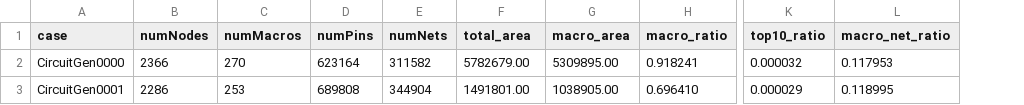
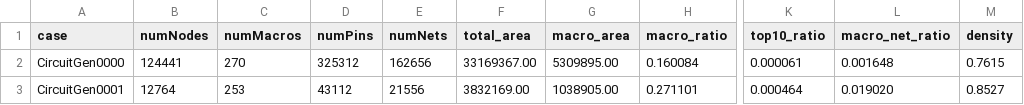
Before and after one commit to kirito-chen/MixedPlace, a CSV file: analysis/CircuitGen/netlist_stats.csv, drawn as a sheet; only a part is shown, gaps mark what is left out; the diff names each change by its address in the sheet, - before the commit and + after, or states it on an @@ line.

```diff
--- a/analysis/CircuitGen/netlist_stats.csv
+++ b/analysis/CircuitGen/netlist_stats.csv
+column M (density), rows 2-3: 0.7615 | 0.8527
-B2 (numNodes): 2366
+B2 (numNodes): 124441
-D2 (numPins): 623164
+D2 (numPins): 325312
-E2 (numNets): 311582
+E2 (numNets): 162656
-F2 (total_area): 5782679.00
+F2 (total_area): 33169367.00
-H2 (macro_ratio): 0.918241
+H2 (macro_ratio): 0.160084
-K2 (top10_ratio): 0.000032
+K2 (top10_ratio): 0.000061
-L2 (macro_net_ratio): 0.117953
+L2 (macro_net_ratio): 0.001648
-B3 (numNodes): 2286
+B3 (numNodes): 12764
-D3 (numPins): 689808
+D3 (numPins): 43112
-E3 (numNets): 344904
+E3 (numNets): 21556
-F3 (total_area): 1491801.00
+F3 (total_area): 3832169.00
-H3 (macro_ratio): 0.696410
+H3 (macro_ratio): 0.271101
-K3 (top10_ratio): 0.000029
+K3 (top10_ratio): 0.000464
-L3 (macro_net_ratio): 0.118995
+L3 (macro_net_ratio): 0.019020
```
Also changed, not shown: 25 other files.
